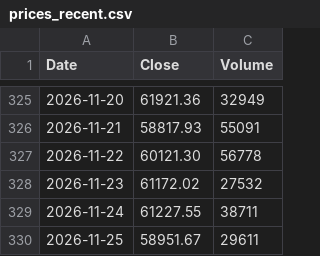
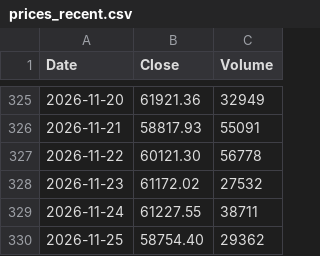
Before and after one commit to bitcoin-1000/bitcoin-1000.github.io, a CSV file: data/prices_recent.csv, drawn as a sheet; only a part is shown, gaps mark what is left out.

Commit message:
Update bitcoin price data

```diff
--- a/data/prices_recent.csv
+++ b/data/prices_recent.csv
@@ -329,2 +329,2 @@ Date,Close,Volume
 2026-11-24,61227.55,38711
-2026-11-25,58951.67,29611
+2026-11-25,58754.40,29362
```
Also changed, not shown: 1 other file.
